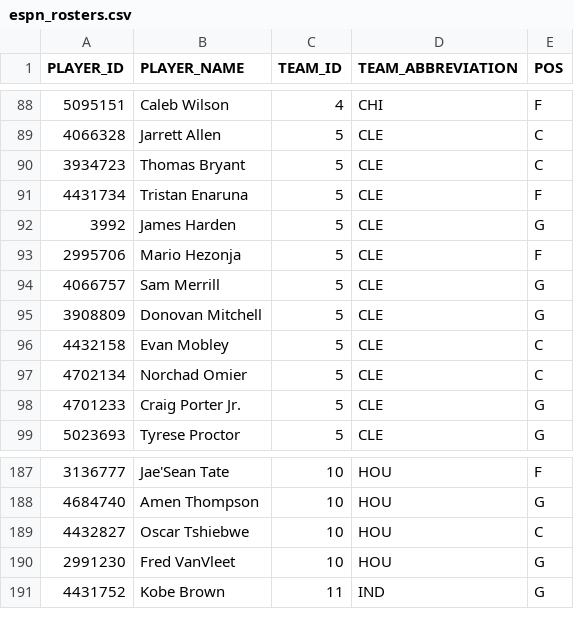
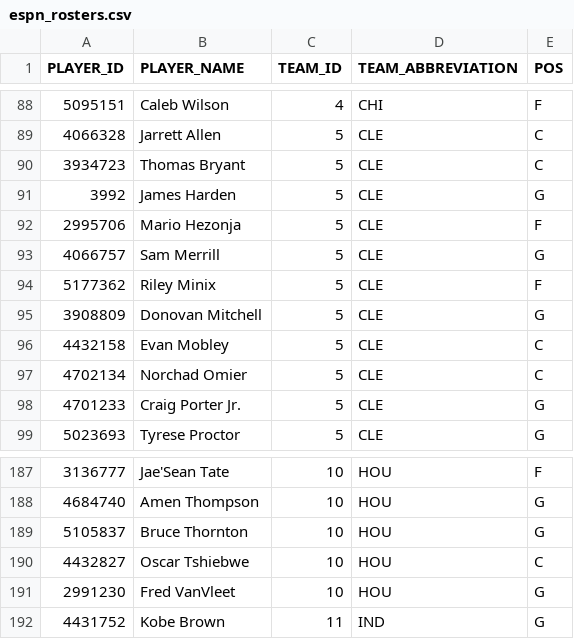
Before and after one commit to KyShiesty919/NBA-Props, a CSV file: data/espn_rosters.csv, drawn as a sheet; only a part is shown, gaps mark what is left out.

```diff
--- a/data/espn_rosters.csv
+++ b/data/espn_rosters.csv
@@ -90,3 +90,2 @@ PLAYER_ID,PLAYER_NAME,TEAM_ID,TEAM_ABBREVIATION,POS
 3934723,Thomas Bryant,5,CLE,C
-4431734,Tristan Enaruna,5,CLE,F
 3992,James Harden,5,CLE,G
@@ -94,2 +93,3 @@ PLAYER_ID,PLAYER_NAME,TEAM_ID,TEAM_ABBREVIATION,POS
 4066757,Sam Merrill,5,CLE,G
+5177362,Riley Minix,5,CLE,F
 3908809,Donovan Mitchell,5,CLE,G
@@ -188,2 +188,3 @@ PLAYER_ID,PLAYER_NAME,TEAM_ID,TEAM_ABBREVIATION,POS
 4684740,Amen Thompson,10,HOU,G
+5105837,Bruce Thornton,10,HOU,G
 4432827,Oscar Tshiebwe,10,HOU,C
```
Also changed, not shown: data/gamelogs_2026-27.csv, data/injuries_latest.csv, 2 other files.
